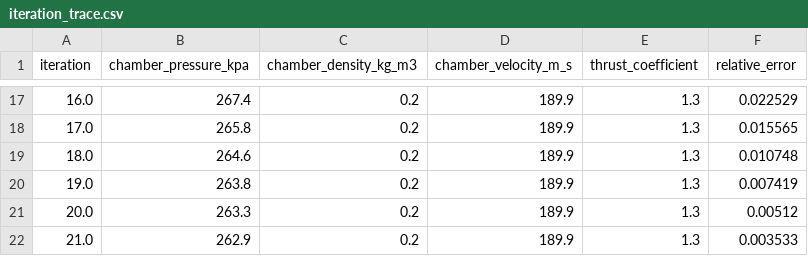
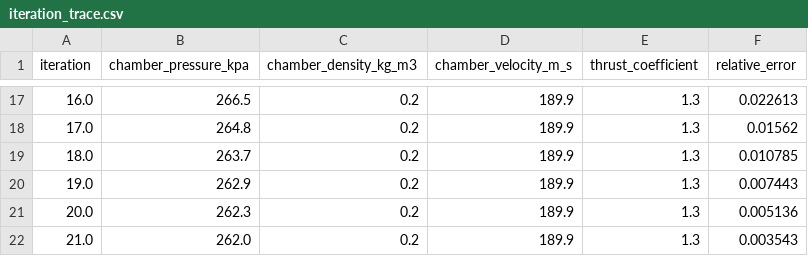
Before and after one commit to iavros/StanThrust, a CSV file: docs/overleaf_solver_report/data/iteration_trace.csv, drawn as a sheet; only a part is shown, gaps mark what is left out; the diff covers the shown part only.

```diff
--- a/docs/overleaf_solver_report/data/iteration_trace.csv
+++ b/docs/overleaf_solver_report/data/iteration_trace.csv
@@ -17,6 +17,6 @@ iteration,chamber_pressure_kpa,chamber_density_kg_m3,chamber_velocity_m_s,thrust
-16.0,267.4,0.2,189.9,1.3,0.022529
-17.0,265.8,0.2,189.9,1.3,0.015565
-18.0,264.6,0.2,189.9,1.3,0.010748
-19.0,263.8,0.2,189.9,1.3,0.007419
-20.0,263.3,0.2,189.9,1.3,0.00512
-21.0,262.9,0.2,189.9,1.3,0.003533
+16.0,266.5,0.2,189.9,1.3,0.022613
+17.0,264.8,0.2,189.9,1.3,0.01562
+18.0,263.7,0.2,189.9,1.3,0.010785
+19.0,262.9,0.2,189.9,1.3,0.007443
+20.0,262.3,0.2,189.9,1.3,0.005136
+21.0,262.0,0.2,189.9,1.3,0.003543
```
Also changed, not shown: 31 edited cells elsewhere in this file, docs/overleaf_solver_report/data/axial_profile.csv, docs/overleaf_solver_report/data/benchmark_engines.csv, 24 other files.
